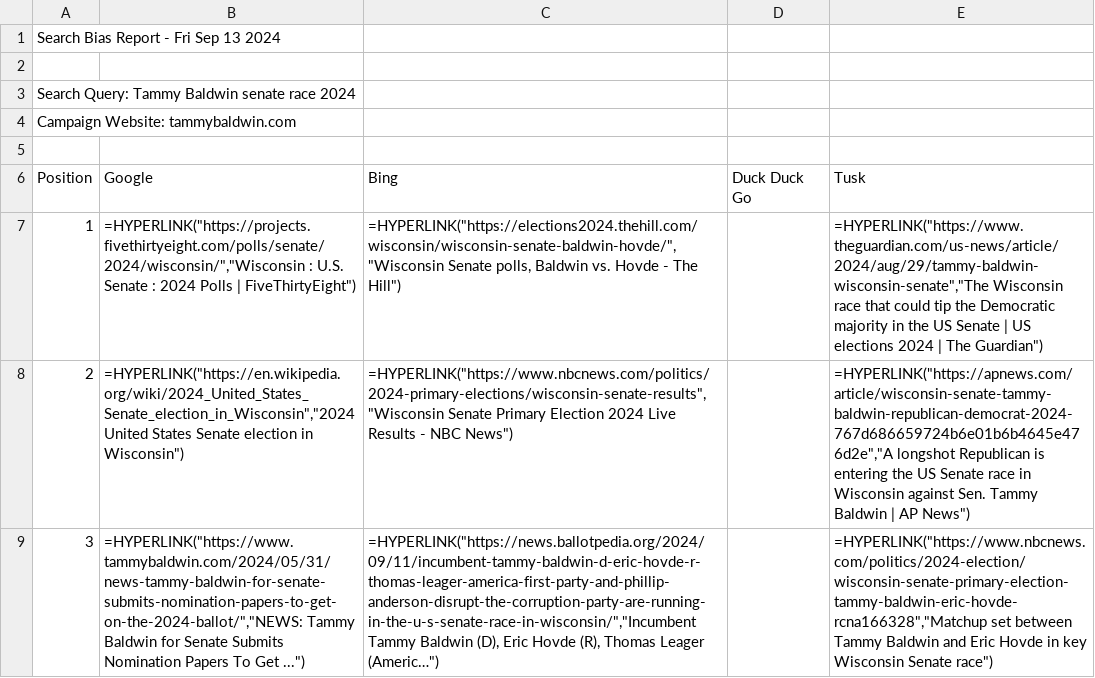
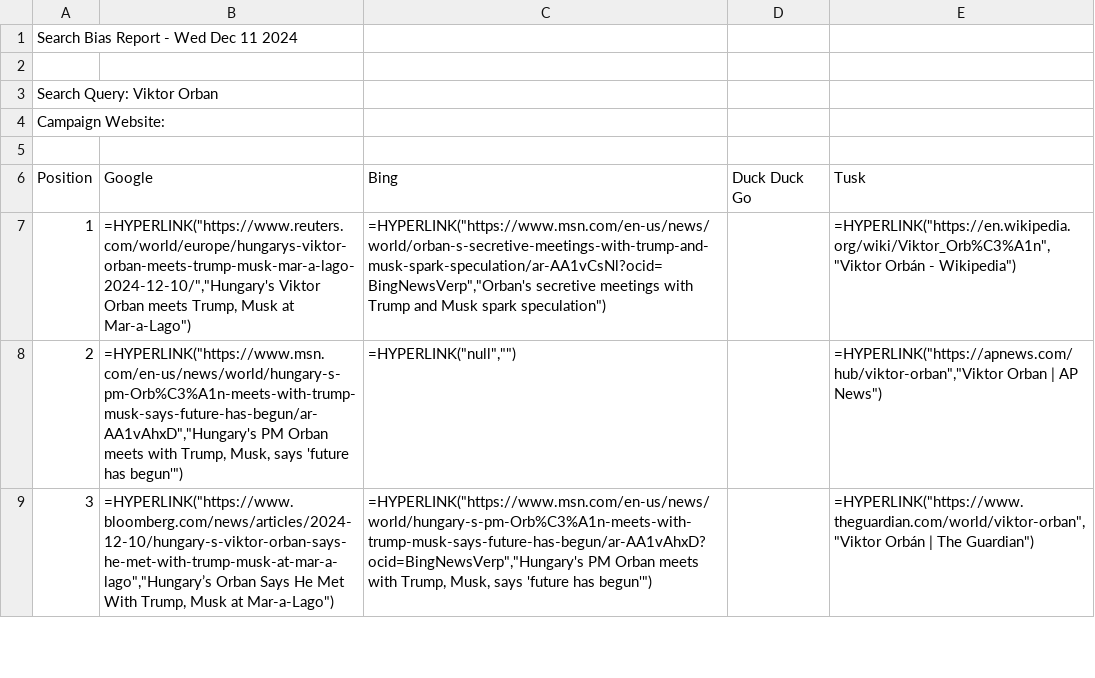
Before and after one commit to mrcseniorwebdev/apps-searchbiasreport, a CSV file: intern/searchBiasReport.csv, drawn as a sheet; only a part is shown; the diff covers the shown part only; the diff names each change by its address in the sheet, - before the commit and + after, or states it on an @@ line.

```diff
--- a/intern/searchBiasReport.csv
+++ b/intern/searchBiasReport.csv
-A1 (Position): Search Bias Report - Fri Sep 13 2024
+A1 (Position): Search Bias Report - Wed Dec 11 2024
-A3 (Position): Search Query: Tammy Baldwin senate race 2024
+A3 (Position): Search Query: Viktor Orban
-A4 (Position): Campaign Website: tammybaldwin.com
+A4 (Position): Campaign Website:
-B7 (Google): =HYPERLINK("https://projects.fivethirtyeight.com/polls/senate/2024/wisconsin/","Wisconsin : U.S. Senate : 2024 Polls | FiveThirtyEight")
+B7 (Google): =HYPERLINK("https://www.reuters.com/world/europe/hungarys-viktor-orban-meets-trump-musk-mar-a-lago-2024-12-10/","Hungary's Viktor Orban meets Trump, Musk at Mar-a-Lago")
-C7 (Bing): =HYPERLINK("https://elections2024.thehill.com/wisconsin/wisconsin-senate-baldwin-hovde/","Wisconsin Senate polls, Baldwin vs. Hovde - The Hill")
+C7 (Bing): =HYPERLINK("https://www.msn.com/en-us/news/world/orban-s-secretive-meetings-with-trump-and-musk-spark-speculation/ar-AA1vCsNl?ocid=BingNewsVerp","Orban's secretive meetings with Trump and Musk spark speculation")
-E7 (Tusk): =HYPERLINK("https://www.theguardian.com/us-news/article/2024/aug/29/tammy-baldwin-wisconsin-senate","The Wisconsin race that could tip the Democratic majority in the US Senate | US elections 2024 | The Guardian")
+E7 (Tusk): =HYPERLINK("https://en.wikipedia.org/wiki/Viktor_Orb%C3%A1n","Viktor Orbán - Wikipedia")
-B8 (Google): =HYPERLINK("https://en.wikipedia.org/wiki/2024_United_States_Senate_election_in_Wisconsin","2024 United States Senate election in Wisconsin")
+B8 (Google): =HYPERLINK("https://www.msn.com/en-us/news/world/hungary-s-pm-Orb%C3%A1n-meets-with-trump-musk-says-future-has-begun/ar-AA1vAhxD","Hungary's PM Orban meets with Trump, Musk, says 'future has begun'")
-C8 (Bing): =HYPERLINK("https://www.nbcnews.com/politics/2024-primary-elections/wisconsin-senate-results","Wisconsin Senate Primary Election 2024 Live Results - NBC News")
+C8 (Bing): =HYPERLINK("null","")
-E8 (Tusk): =HYPERLINK("https://apnews.com/article/wisconsin-senate-tammy-baldwin-republican-democrat-2024-767d686659724b6e01b6b4645e476d2e","A longshot Republican is entering the US Senate race in Wisconsin against Sen. Tammy Baldwin | AP…
+E8 (Tusk): =HYPERLINK("https://apnews.com/hub/viktor-orban","Viktor Orban | AP…
-B9 (Google): =HYPERLINK("https://www.tammybaldwin.com/2024/05/31/news-tammy-baldwin-for-senate-submits-nomination-papers-to-get-on-the-2024-ballot/","NEWS: Tammy Baldwin for Senate Submits Nomination Papers To Get ...")
+B9 (Google): =HYPERLINK("https://www.bloomberg.com/news/articles/2024-12-10/hungary-s-viktor-orban-says-he-met-with-trump-musk-at-mar-a-lago","Hungary’s Orban Says He Met With Trump, Musk at Mar-a-Lago")
-C9 (Bing): =HYPERLINK("https://news.ballotpedia.org/2024/09/11/incumbent-tammy-baldwin-d-eric-hovde-r-thomas-leager-america-first-party-and-phillip-anderson-disrupt-the-corruption-party-are-running-in-the-u-s-senate-race-in-wisconsin/","Incumbent Tammy Baldwin (D), Eric Hovde (R), Thomas Leager (Americ…")
+C9 (Bing): =HYPERLINK("https://www.msn.com/en-us/news/world/hungary-s-pm-Orb%C3%A1n-meets-with-trump-musk-says-future-has-begun/ar-AA1vAhxD?ocid=BingNewsVerp","Hungary's PM Orban meets with Trump, Musk, says 'future has begun'")
-E9 (Tusk): =HYPERLINK("https://www.nbcnews.com/politics/2024-election/wisconsin-senate-primary-election-tammy-baldwin-eric-hovde-rcna166328","Matchup set between Tammy Baldwin and Eric Hovde in key Wisconsin Senate race")
+E9 (Tusk): =HYPERLINK("https://www.theguardian.com/world/viktor-orban","Viktor Orbán | The Guardian")
```
Also changed, not shown: 28 edited cells elsewhere in this file.
